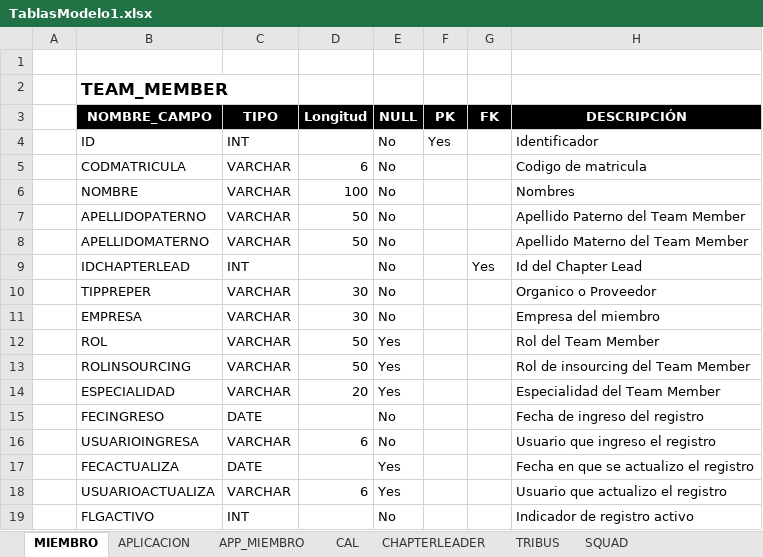
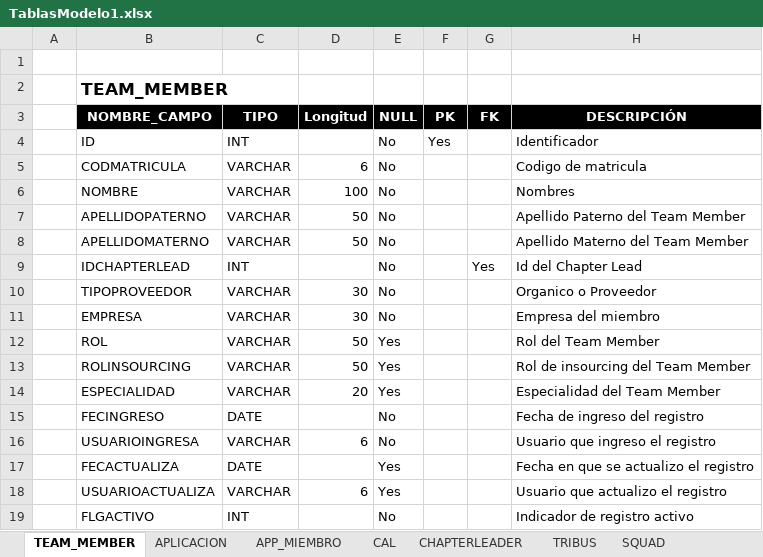
Before and after one commit to davidbrmaru/ProyectoBCP-SQL, an Excel workbook: Diccionaro de datos/TablasModelo1.xlsx, sheet TEAM_MEMBER, drawn as a sheet; values as stored, in another font and other column widths than the file's, no borders; the diff names each change by its address in the sheet, - before the commit and + after, or states it on an @@ line.

Commit message:
Diccionario de datos

```diff
--- a/Diccionaro de datos/TablasModelo1.xlsx (sheet TEAM_MEMBER)
+++ b/Diccionaro de datos/TablasModelo1.xlsx (sheet TEAM_MEMBER)
-sheet tab: MIEMBRO
+sheet tab: TEAM_MEMBER
-B10 (NOMBRE_CAMPO): TIPPREPER
+B10 (NOMBRE_CAMPO): TIPOPROVEEDOR
```
Also changed, not shown: 1 other file.
